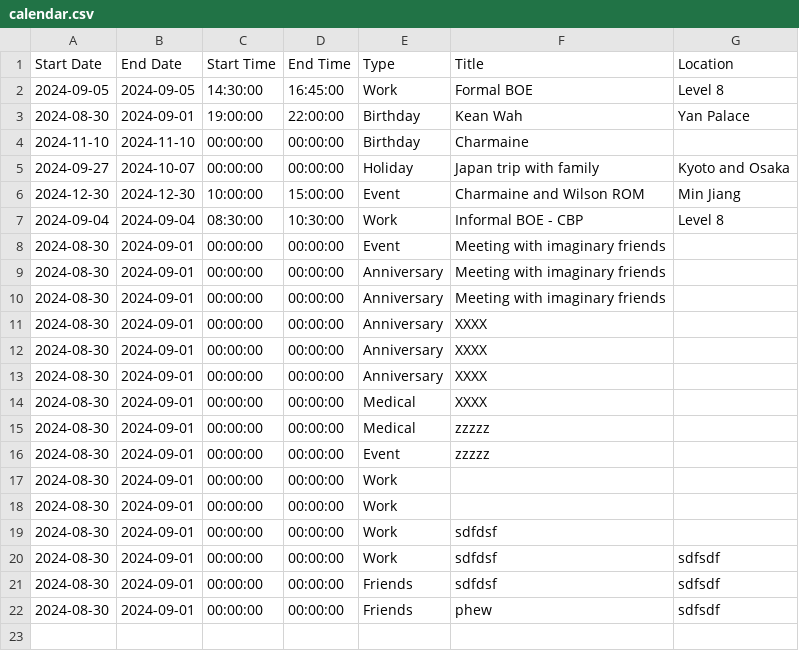
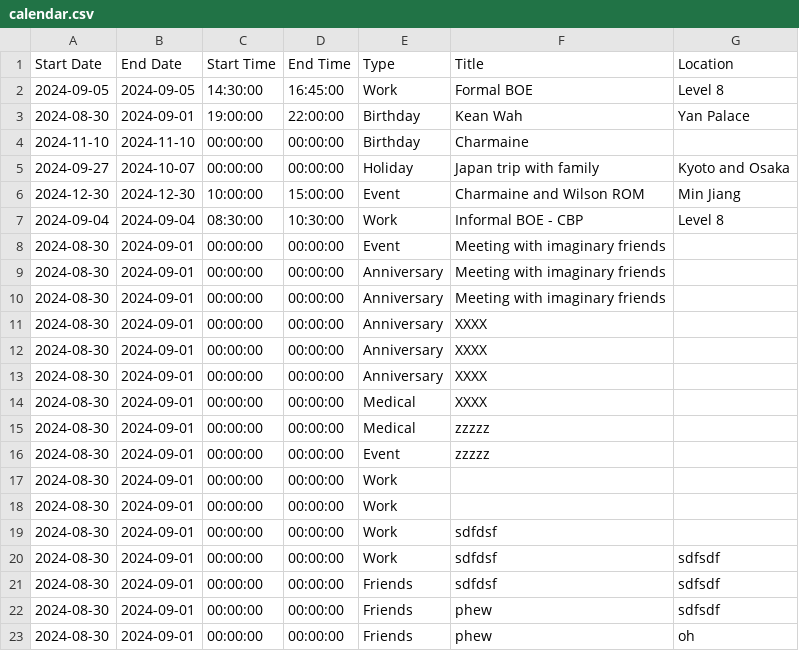
Before and after one commit to medlum/limpehGPT, a CSV file: data/calendar.csv, drawn as a sheet.

Commit message:
Update CSV file

```diff
--- a/data/calendar.csv
+++ b/data/calendar.csv
@@ -22 +22,2 @@ Start Date, End Date, Start Time, End Time, Type, Title, Location
 2024-08-30,2024-09-01,00:00:00,00:00:00,Friends,phew,sdfsdf
+2024-08-30,2024-09-01,00:00:00,00:00:00,Friends,phew,oh
```
